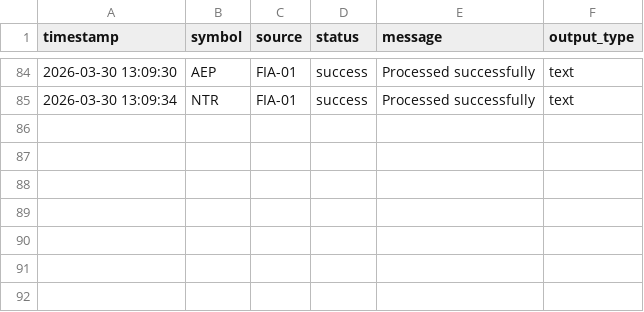
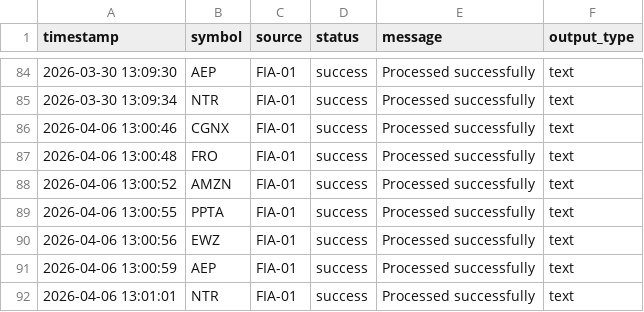
Before and after one commit to muryur-blip/fia01, a CSV file: log.csv, drawn as a sheet; only a part is shown, gaps mark what is left out.

```diff
--- a/log.csv
+++ b/log.csv
@@ -85 +85,8 @@ timestamp,symbol,source,status,message,output_type
 2026-03-30 13:09:34,NTR,FIA-01,success,Processed successfully,text
+2026-04-06 13:00:46,CGNX,FIA-01,success,Processed successfully,text
+2026-04-06 13:00:48,FRO,FIA-01,success,Processed successfully,text
+2026-04-06 13:00:52,AMZN,FIA-01,success,Processed successfully,text
+2026-04-06 13:00:55,PPTA,FIA-01,success,Processed successfully,text
+2026-04-06 13:00:56,EWZ,FIA-01,success,Processed successfully,text
+2026-04-06 13:00:59,AEP,FIA-01,success,Processed successfully,text
+2026-04-06 13:01:01,NTR,FIA-01,success,Processed successfully,text
```
